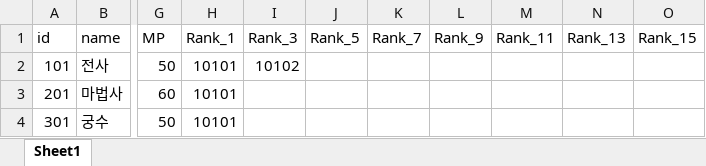
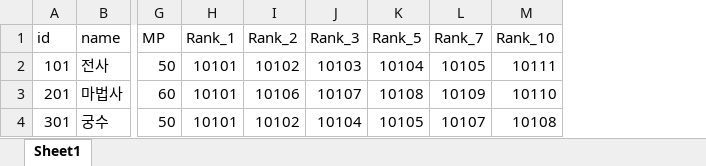
Before and after one commit to graduprojct/basefile, an Excel workbook: 문서/Class.xlsx, sheet Sheet1, drawn as a sheet; only a part is shown, gaps mark what is left out; values as stored, in another font and other column widths than the file's, no borders; removed rows and columns are numbered as before the commit, all else as after; the diff names each change by its address in the sheet, - before the commit and + after, or states it on an @@ line.

```diff
--- a/문서/Class.xlsx (sheet Sheet1)
+++ b/문서/Class.xlsx (sheet Sheet1)
+column I (Rank_2), rows 2-4: 10102 | 10106 | 10102
-column L (Rank_9), empty
-column M (Rank_11), empty
-column N (Rank_13), empty
-column O (Rank_15), empty
+column M (Rank_10), rows 2-4: 10111 | 10110 | 10108
-J2 (Rank_3): 10102
+J2 (Rank_3): 10103
-K2 (Rank_5): (empty)
+K2 (Rank_5): 10104
-L2 (Rank_7): (empty)
+L2 (Rank_7): 10105
-J3 (Rank_3): (empty)
+J3 (Rank_3): 10107
-K3 (Rank_5): (empty)
+K3 (Rank_5): 10108
-L3 (Rank_7): (empty)
+L3 (Rank_7): 10109
-J4 (Rank_3): (empty)
+J4 (Rank_3): 10104
-K4 (Rank_5): (empty)
+K4 (Rank_5): 10105
-L4 (Rank_7): (empty)
+L4 (Rank_7): 10107
```
Also changed, not shown: 문서/Enemy.xlsx, 문서/SkillRank.xlsx, 7 other files.
